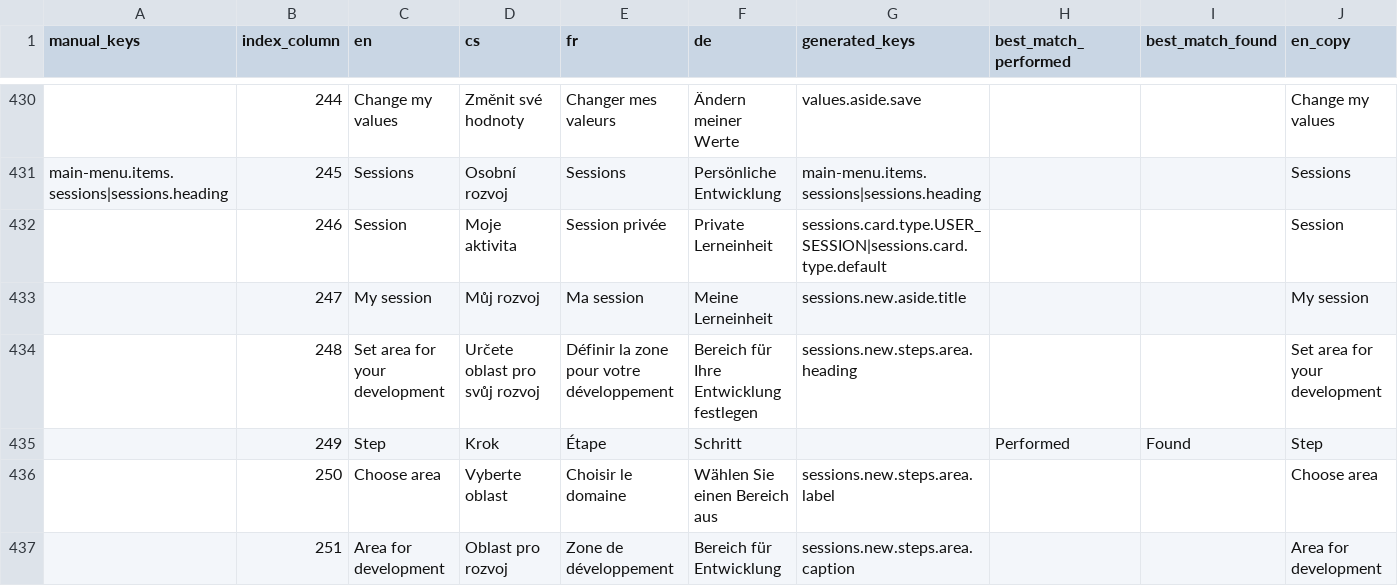
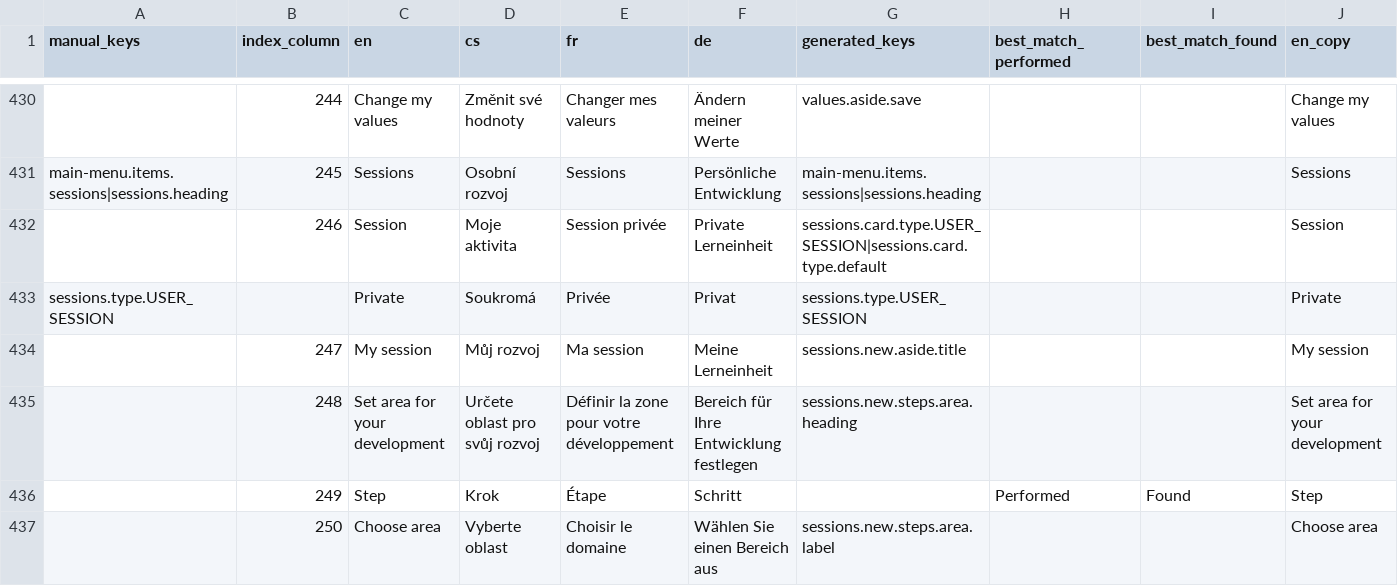
Before and after one commit to top-leader-cz/top-leader-fe, a CSV file: scripts/output/results.csv, drawn as a sheet; only a part is shown, gaps mark what is left out; the shorter side is filled out with more unchanged rows; rows hold the shown columns only; the diff names each change by its address in the sheet, - before the commit and + after, or states it on an @@ line.

Commit message:
Use shorter label for private session in dashboard

```diff
--- a/scripts/output/results.csv
+++ b/scripts/output/results.csv
+row 433: sessions.type.USER_SESSION |  | Private | Soukromá | Privée | Privat | sessions.type.USER_SESSION |  |  | Private
```
Also changed, not shown: scripts/input.csv, 8 other files.
